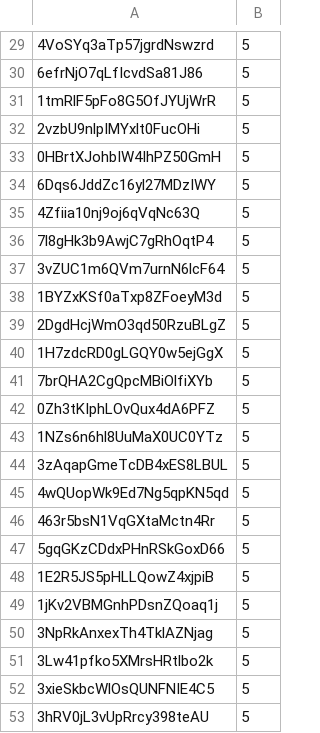
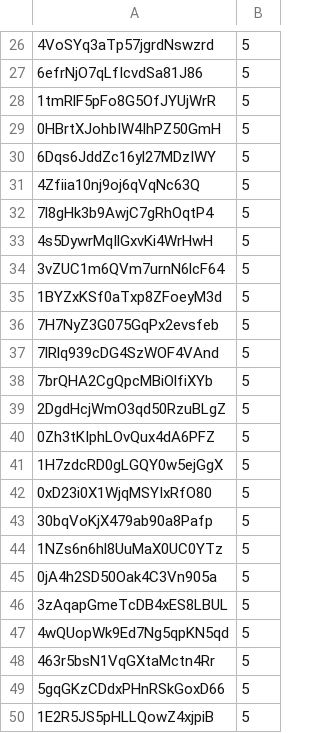
Before and after one commit to cs-22-sw-8-07/recommender_data, a CSV file: trackFrequencies/cemeteryTracks.csv, drawn as a sheet; only a part is shown, gaps mark what is left out; the shorter side is filled out with more unchanged rows; the diff covers the shown part only.

```diff
--- a/trackFrequencies/cemeteryTracks.csv
+++ b/trackFrequencies/cemeteryTracks.csv
@@ -31,3 +28,2 @@
 1tmRlF5pFo8G5OfJYUjWrR, 5
-2vzbU9nlpIMYxlt0FucOHi, 5
 0HBrtXJohbIW4IhPZ50GmH, 5
@@ -36,9 +32,15 @@
 7l8gHk3b9AwjC7gRhOqtP4, 5
+4s5DywrMqIlGxvKi4WrHwH, 5
 3vZUC1m6QVm7urnN6lcF64, 5
 1BYZxKSf0aTxp8ZFoeyM3d, 5
+7H7NyZ3G075GqPx2evsfeb, 5
+7lRlq939cDG4SzWOF4VAnd, 5
+7brQHA2CgQpcMBiOlfiXYb, 5
 2DgdHcjWmO3qd50RzuBLgZ, 5
+0Zh3tKIphLOvQux4dA6PFZ, 5
 1H7zdcRD0gLGQY0w5ejGgX, 5
-7brQHA2CgQpcMBiOlfiXYb, 5
-0Zh3tKIphLOvQux4dA6PFZ, 5
+0xD23i0X1WjqMSYIxRfO80, 5
+30bqVoKjX479ab90a8Pafp, 5
 1NZs6n6hl8UuMaX0UC0YTz, 5
+0jA4h2SD50Oak4C3Vn905a, 5
 3zAqapGmeTcDB4xES8LBUL, 5
```
Also changed, not shown: 10 added rows, 15 removed rows and 3 edited cells elsewhere in this file, featureVectors/beachLocationFeatureVector.csv, featureVectors/cemeteryLocationFeatureVector.csv, 13 other files.
